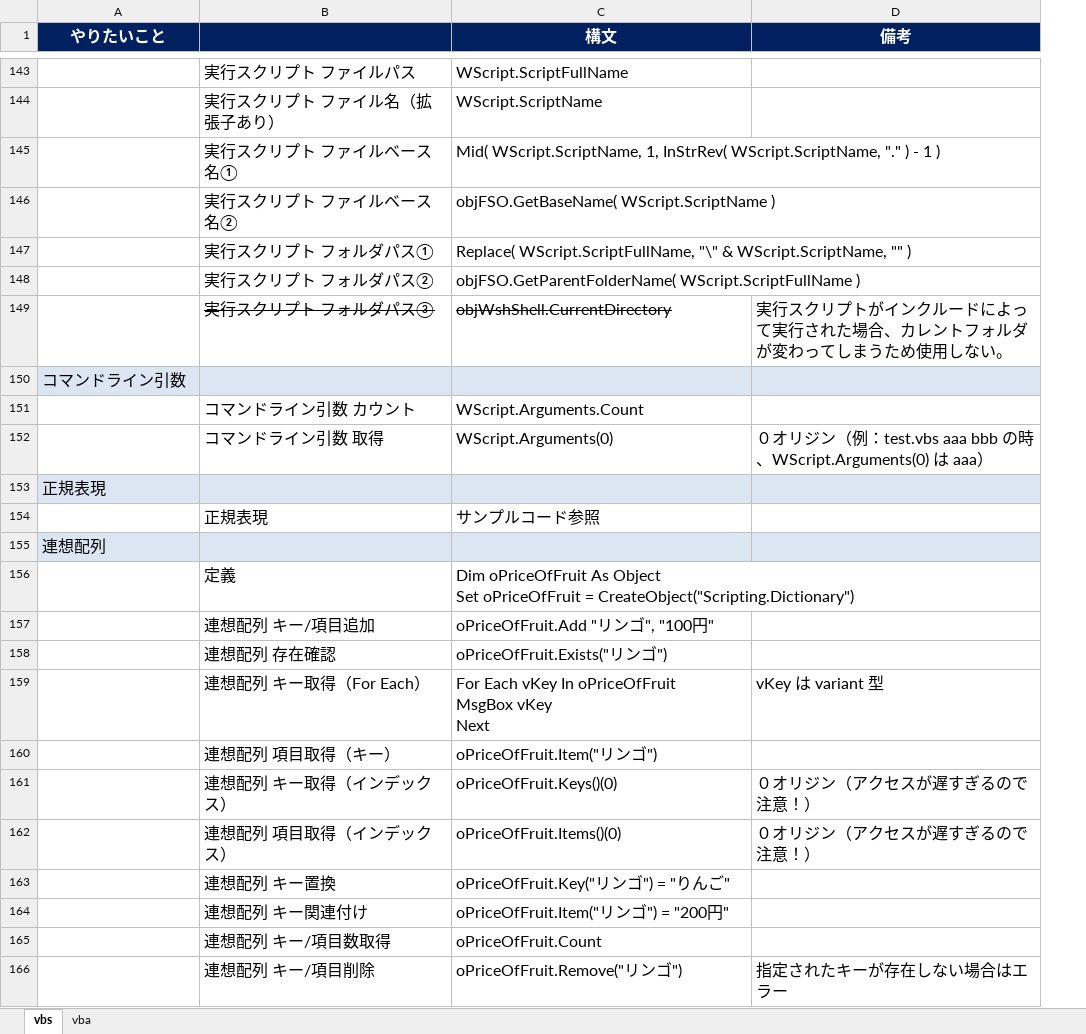
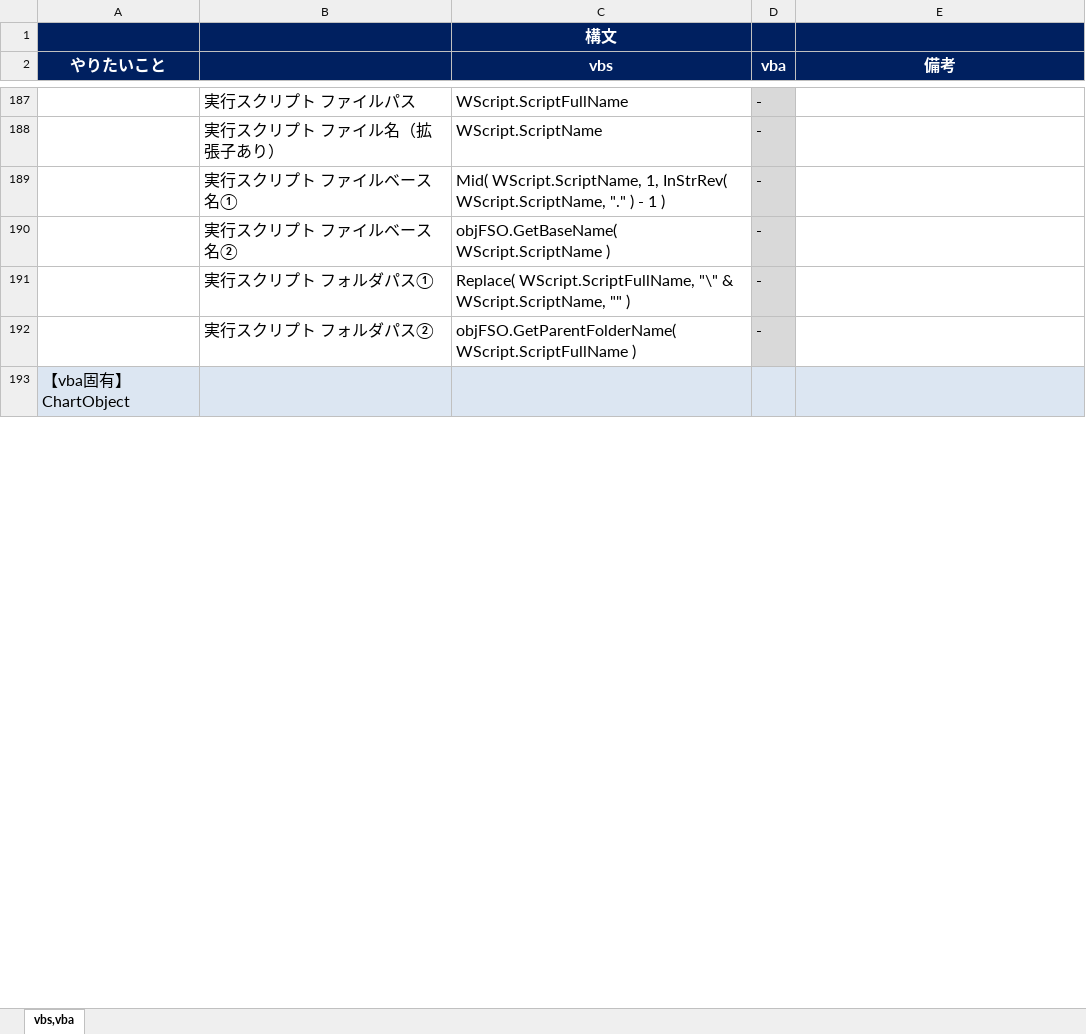
Before and after one commit to draemonash2/codes, an Excel workbook: lang_cheet_sheet.xlsx, sheet vbs,vba, drawn as a sheet; only a part is shown, gaps mark what is left out; values as stored, in another font and other column widths than the file's, no borders; removed rows and columns are numbered as before the commit, all else as after; ↵ is a line break in a cell; the diff covers the shown part only; the diff names each change by its address in the sheet, - before the commit and + after, or states it on an @@ line.

```diff
--- a/lang_cheet_sheet.xlsx (sheet vbs,vba)
+++ b/lang_cheet_sheet.xlsx (sheet vbs,vba)
-sheet tab: vbs
+sheet tab: vbs,vba
-sheet tab: vba
+column D (vba), rows 187-192: all -
+row 1:  |  | 構文
-C2: 構文
+C2: vbs
-row 149:  | 実行スクリプト フォルダパス③ | objWshShell.CurrentDirectory | 実行スクリプトがインクルードによって実行された場合、カレントフォルダが変わってしまうため使用しない。
-A193 (やりたいこと): コマンドライン引数
+A193 (やりたいこと): 【vba固有】ChartObject
-row 151:  | コマンドライン引数 カウント | WScript.Arguments.Count
-row 152:  | コマンドライン引数 取得 | WScript.Arguments(0) | ０オリジン（例：test.vbs aaa bbb の時、WScript.Arguments(0) は aaa）
@@ row 153 moved to row 99: 正規表現 @@
-row 154:  | 正規表現 | サンプルコード参照
@@ row 155 moved to row 127: 連想配列 @@
-row 156:  | 定義 | Dim oPriceOfFruit As Object ↵ Set oPriceOfFruit = CreateObject("Scripting.Dictionary")
-row 157:  | 連想配列 キー/項目追加 | oPriceOfFruit.Add "リンゴ", "100円"
-row 158:  | 連想配列 存在確認 | oPriceOfFruit.Exists("リンゴ")
-row 159:  | 連想配列 キー取得（For Each） | For Each vKey In oPriceOfFruit ↵ MsgBox vKey ↵ Next | vKey は variant 型
-row 160:  | 連想配列 項目取得（キー） | oPriceOfFruit.Item("リンゴ")
-row 161:  | 連想配列 キー取得（インデックス） | oPriceOfFruit.Keys()(0) | ０オリジン（アクセスが遅すぎるので注意！）
-row 162:  | 連想配列 項目取得（インデックス） | oPriceOfFruit.Items()(0) | ０オリジン（アクセスが遅すぎるので注意！）
-row 163:  | 連想配列 キー置換 | oPriceOfFruit.Key("リンゴ") = "りんご"
-row 164:  | 連想配列 キー関連付け | oPriceOfFruit.Item("リンゴ") = "200円"
-row 165:  | 連想配列 キー/項目数取得 | oPriceOfFruit.Count
-row 166:  | 連想配列 キー/項目削除 | oPriceOfFruit.Remove("リンゴ") | 指定されたキーが存在しない場合はエラー
```
Also changed, not shown: 171 added rows, 32 removed rows, 12 moved rows, 21 edited cells and cell formats elsewhere in this sheet, 3 other files.
